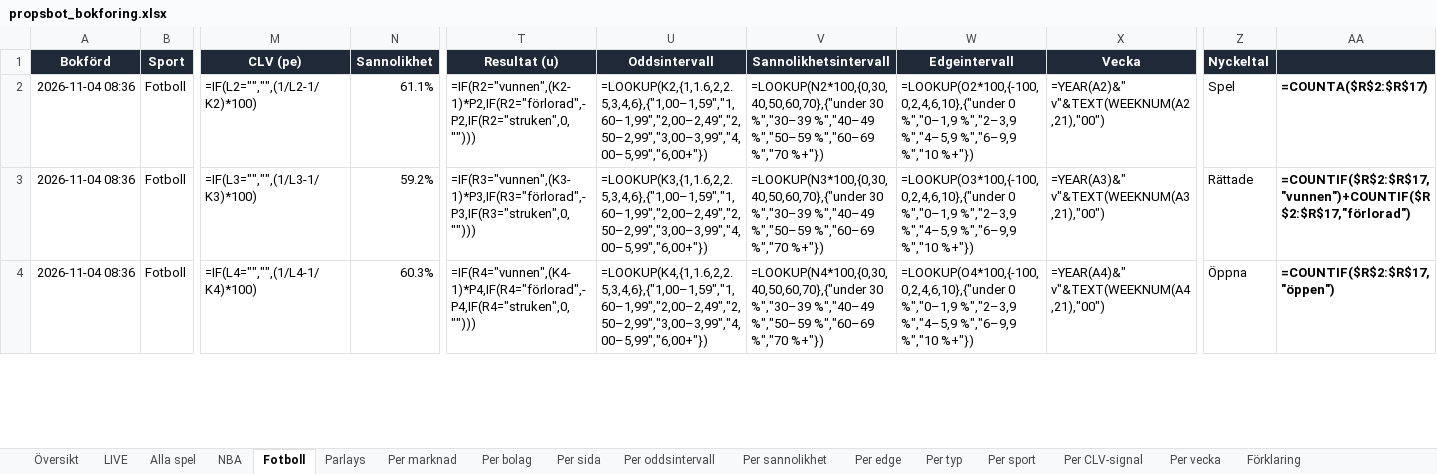
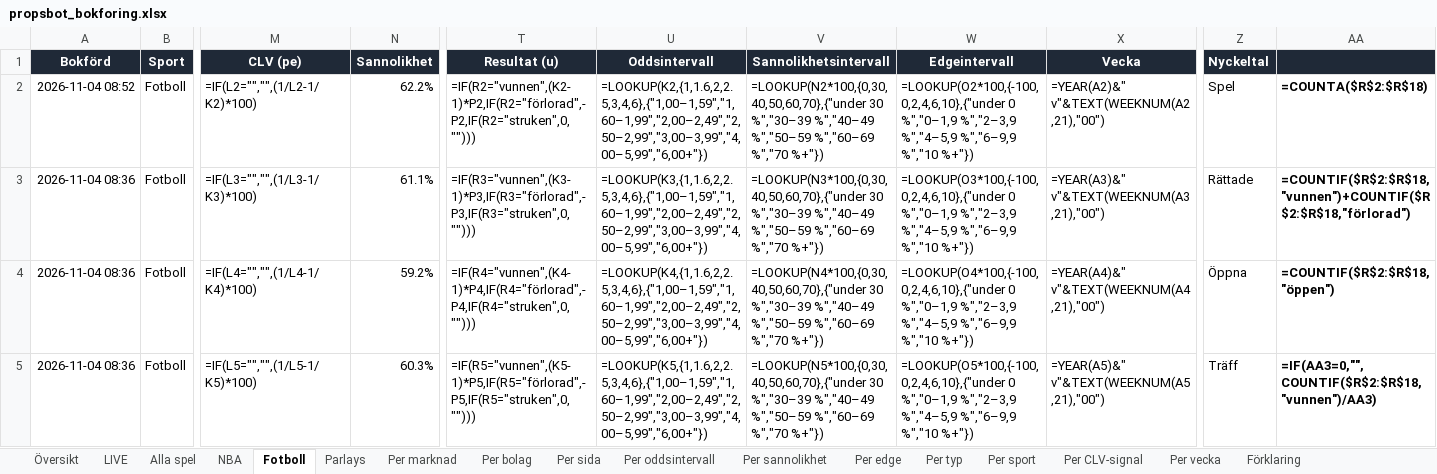
Before and after one commit to FatFockFrank888/propsbot, an Excel workbook: site/propsbot_bokforing.xlsx, sheet Fotboll, drawn as a sheet; only a part is shown, gaps mark what is left out; values as stored, in another font and other column widths than the file's, no borders; formulas without a stored value are shown as written; conditional formats and table styles not drawn; addresses are those after the commit; rows hold the shown columns only; the diff covers the shown part only; the diff names each change by its address in the sheet, - before the commit and + after, or states it on an @@ line.

```diff
--- a/site/propsbot_bokforing.xlsx (sheet Fotboll)
+++ b/site/propsbot_bokforing.xlsx (sheet Fotboll)
+row 2: 2026-11-04 08:52 | Fotboll | =IF(L2="","",(1/L2-1/K2)*100) | 62.2% | =IF(R2="vunnen",(K2-1)*P2,IF(R2="förlorad",-P2,IF(R2="struken",0,""))) | =LOOKUP(K2,{1,1.6,2,2.5,3,4,6},{"1,00–1,59","1,60–1,99","2,00–2,49","2,50–2,99","3,00–3,99","4,00–5,99","6,00+"}) | =LOOKUP(N2*100,{0,30,40,50,60,70},{"under 30 %","30–39 %","40–49 %","50–59 %","60–69 %","70 %+"}) | =LOOKUP(O2*100,{-100,0,2,4,6,10},{"under 0 %","0–1,9 %","2–3,9 %","4–5,9 %","6–9,9 %","10 %+"}) | =YEAR(A2)&" v"&TEXT(WEEKNUM(A2,21),"00") | Spel | =COUNTA($R$2:$R$18)
-M3 (CLV (pe)): =IF(L2="","",(1/L2-1/K2)*100)
+M3 (CLV (pe)): =IF(L3="","",(1/L3-1/K3)*100)
-T3 (Resultat (u)): =IF(R2="vunnen",(K2-1)*P2,IF(R2="förlorad",-P2,IF(R2="struken",0,"")))
+T3 (Resultat (u)): =IF(R3="vunnen",(K3-1)*P3,IF(R3="förlorad",-P3,IF(R3="struken",0,"")))
-U3 (Oddsintervall): =LOOKUP(K2,{1,1.6,2,2.5,3,4,6},{"1,00–1,59","1,60–1,99","2,00–2,49","2,50–2,99","3,00–3,99","4,00–5,99","6,00+"})
+U3 (Oddsintervall): =LOOKUP(K3,{1,1.6,2,2.5,3,4,6},{"1,00–1,59","1,60–1,99","2,00–2,49","2,50–2,99","3,00–3,99","4,00–5,99","6,00+"})
-V3 (Sannolikhetsintervall): =LOOKUP(N2*100,{0,30,40,50,60,70},{"under 30 %","30–39…
+V3 (Sannolikhetsintervall): =LOOKUP(N3*100,{0,30,40,50,60,70},{"under 30 %","30–39…
-W3 (Edgeintervall): =LOOKUP(O2*100,{-100,0,2,4,6,10},{"under 0 %","0–1,9…
+W3 (Edgeintervall): =LOOKUP(O3*100,{-100,0,2,4,6,10},{"under 0 %","0–1,9…
-X3 (Vecka): =YEAR(A2)&" v"&TEXT(WEEKNUM(A2,21),"00")
+X3 (Vecka): =YEAR(A3)&" v"&TEXT(WEEKNUM(A3,21),"00")
-Z3 (Nyckeltal): Spel
+Z3 (Nyckeltal): Rättade
-AA3: =COUNTA($R$2:$R$17)
+AA3: =COUNTIF($R$2:$R$18,"vunnen")+COUNTIF($R$2:$R$18,"förlorad")
-M4 (CLV (pe)): =IF(L3="","",(1/L3-1/K3)*100)
+M4 (CLV (pe)): =IF(L4="","",(1/L4-1/K4)*100)
-T4 (Resultat (u)): =IF(R3="vunnen",(K3-1)*P3,IF(R3="förlorad",-P3,IF(R3="struken",0,"")))
+T4 (Resultat (u)): =IF(R4="vunnen",(K4-1)*P4,IF(R4="förlorad",-P4,IF(R4="struken",0,"")))
-U4 (Oddsintervall): =LOOKUP(K3,{1,1.6,2,2.5,3,4,6},{"1,00–1,59","1,60–1,99","2,00–2,49","2,50–2,99","3,00–3,99","4,00–5,99","6,00+"})
+U4 (Oddsintervall): =LOOKUP(K4,{1,1.6,2,2.5,3,4,6},{"1,00–1,59","1,60–1,99","2,00–2,49","2,50–2,99","3,00–3,99","4,00–5,99","6,00+"})
-V4 (Sannolikhetsintervall): =LOOKUP(N3*100,{0,30,40,50,60,70},{"under 30 %","30–39…
+V4 (Sannolikhetsintervall): =LOOKUP(N4*100,{0,30,40,50,60,70},{"under 30 %","30–39…
-W4 (Edgeintervall): =LOOKUP(O3*100,{-100,0,2,4,6,10},{"under 0 %","0–1,9…
+W4 (Edgeintervall): =LOOKUP(O4*100,{-100,0,2,4,6,10},{"under 0 %","0–1,9…
-X4 (Vecka): =YEAR(A3)&" v"&TEXT(WEEKNUM(A3,21),"00")
+X4 (Vecka): =YEAR(A4)&" v"&TEXT(WEEKNUM(A4,21),"00")
-Z4 (Nyckeltal): Rättade
+Z4 (Nyckeltal): Öppna
-AA4: =COUNTIF($R$2:$R$17,"vunnen")+COUNTIF($R$2:$R$17,"förlorad")
+AA4: =COUNTIF($R$2:$R$18,"öppen")
-M5 (CLV (pe)): =IF(L4="","",(1/L4-1/K4)*100)
+M5 (CLV (pe)): =IF(L5="","",(1/L5-1/K5)*100)
-T5 (Resultat (u)): =IF(R4="vunnen",(K4-1)*P4,IF(R4="förlorad",-P4,IF(R4="struken",0,"")))
+T5 (Resultat (u)): =IF(R5="vunnen",(K5-1)*P5,IF(R5="förlorad",-P5,IF(R5="struken",0,"")))
-U5 (Oddsintervall): =LOOKUP(K4,{1,1.6,2,2.5,3,4,6},{"1,00–1,59","1,60–1,99","2,00–2,49","2,50–2,99","3,00–3,99","4,00–5,99","6,00+"})
+U5 (Oddsintervall): =LOOKUP(K5,{1,1.6,2,2.5,3,4,6},{"1,00–1,59","1,60–1,99","2,00–2,49","2,50–2,99","3,00–3,99","4,00–5,99","6,00+"})
-V5 (Sannolikhetsintervall): =LOOKUP(N4*100,{0,30,40,50,60,70},{"under 30 %","30–39…
+V5 (Sannolikhetsintervall): =LOOKUP(N5*100,{0,30,40,50,60,70},{"under 30 %","30–39…
-W5 (Edgeintervall): =LOOKUP(O4*100,{-100,0,2,4,6,10},{"under 0 %","0–1,9…
+W5 (Edgeintervall): =LOOKUP(O5*100,{-100,0,2,4,6,10},{"under 0 %","0–1,9…
-X5 (Vecka): =YEAR(A4)&" v"&TEXT(WEEKNUM(A4,21),"00")
+X5 (Vecka): =YEAR(A5)&" v"&TEXT(WEEKNUM(A5,21),"00")
-Z5 (Nyckeltal): Öppna
+Z5 (Nyckeltal): Träff
-AA5: =COUNTIF($R$2:$R$17,"öppen")
+AA5: =IF(AA3=0,"",COUNTIF($R$2:$R$18,"vunnen")/AA3)
```
Also changed, not shown: 90 edited cells elsewhere in this sheet, sheet Alla spel, sheet Per marknad, sheet Per oddsintervall, sheet Per edge, sheet Per sannolikhet, sheet Per bolag, 6 more sheets, 10 other files.
